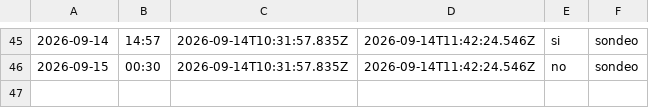
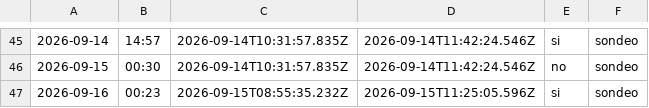
Before and after one commit to cristian23cor/secop-analytics-platform, a CSV file: exploration/cadencia.csv, drawn as a sheet; only a part is shown, gaps mark what is left out; the diff names each change by its address in the sheet, - before the commit and + after, or states it on an @@ line.

```diff
--- a/exploration/cadencia.csv
+++ b/exploration/cadencia.csv
+row 47: 2026-09-16 | 00:23 | 2026-09-15T08:55:35.232Z | 2026-09-15T11:25:05.596Z | si | sondeo
```
